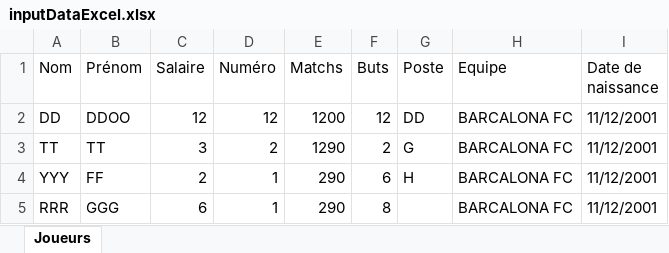
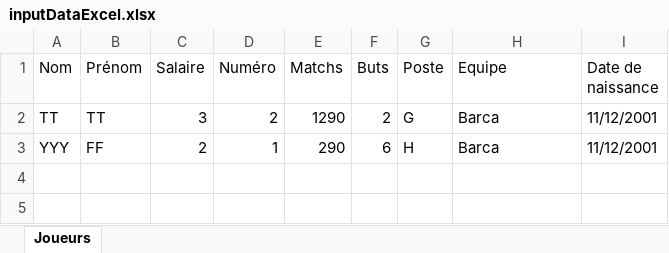
Before and after one commit to HamzaHaimeur19/JAVAFX, an Excel workbook: resources/inputDataExcel.xlsx, sheet Joueurs, drawn as a sheet; values as stored, in another font and other column widths than the file's, no borders; removed rows and columns are numbered as before the commit, all else as after; the diff names each change by its address in the sheet, - before the commit and + after, or states it on an @@ line.

```diff
--- a/resources/inputDataExcel.xlsx (sheet Joueurs)
+++ b/resources/inputDataExcel.xlsx (sheet Joueurs)
-row 2: DD | DDOO | 12 | 12 | 1200 | 12 | DD | BARCALONA FC | 11/12/2001
-H2:H3 (Equipe): BARCALONA FC
+H2:H3 (Equipe): Barca
-row 5: RRR | GGG | 6 | 1 | 290 | 8 |  | BARCALONA FC | 11/12/2001
```
Also changed, not shown: 4 other files.
